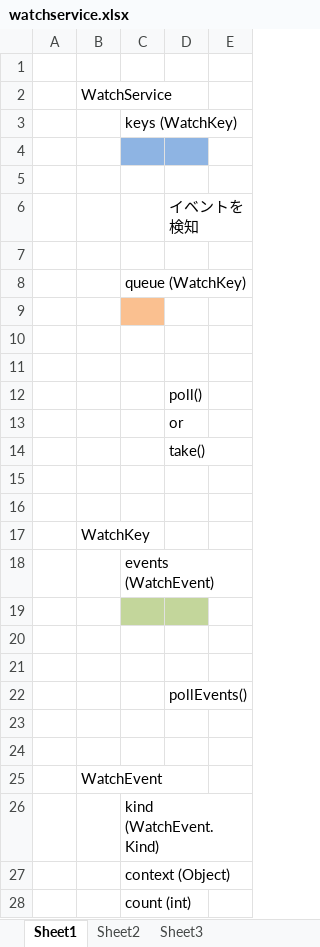
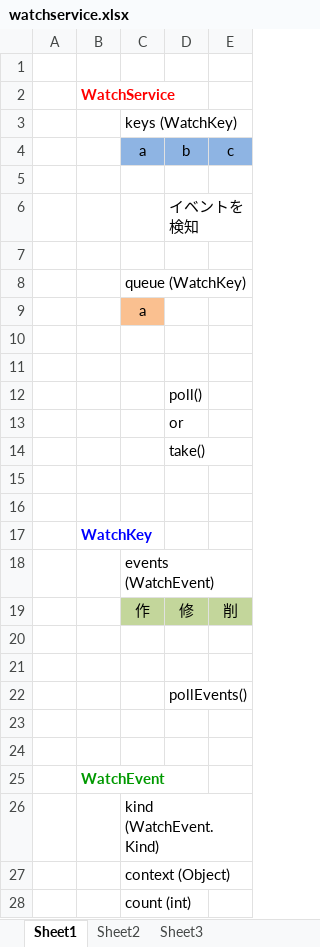
Before and after one commit to opengl-8080/Samples, an Excel workbook: java/watch-service/doc/watchservice.xlsx, sheet Sheet1, drawn as a sheet; values as stored, in another font and other column widths than the file's, no borders; charts and pictures not drawn; the diff names each change by its address in the sheet, - before the commit and + after, or states it on an @@ line.

Commit message:
WatchService OVERFLOW

```diff
--- a/java/watch-service/doc/watchservice.xlsx (sheet Sheet1)
+++ b/java/watch-service/doc/watchservice.xlsx (sheet Sheet1)
@@ B2 bold: off → on, text colour: black → #FF0000 @@
-row 4: (empty)
+row 4:  |  | a | b | c
-E4 fill: none
+E4 fill: #8EB4E3
-C9: (empty)
+C9: a
@@ B17 bold: off → on, text colour: black → #0000FF @@
-row 19: (empty)
+row 19:  |  | 作 | 修 | 削
-E19 fill: none
+E19 fill: #C3D69B
@@ B25 bold: off → on, text colour: black → #009900 @@
```
Also changed, not shown: charts or pictures, 1 other file.
